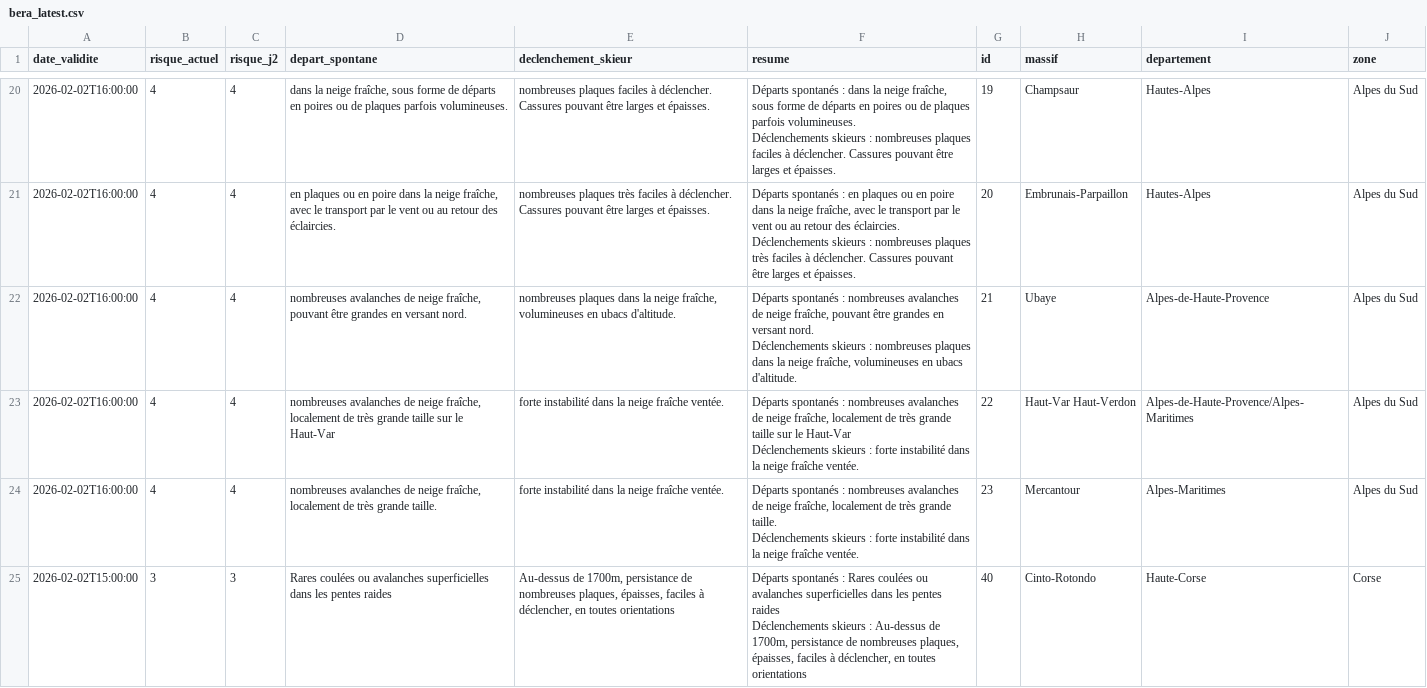
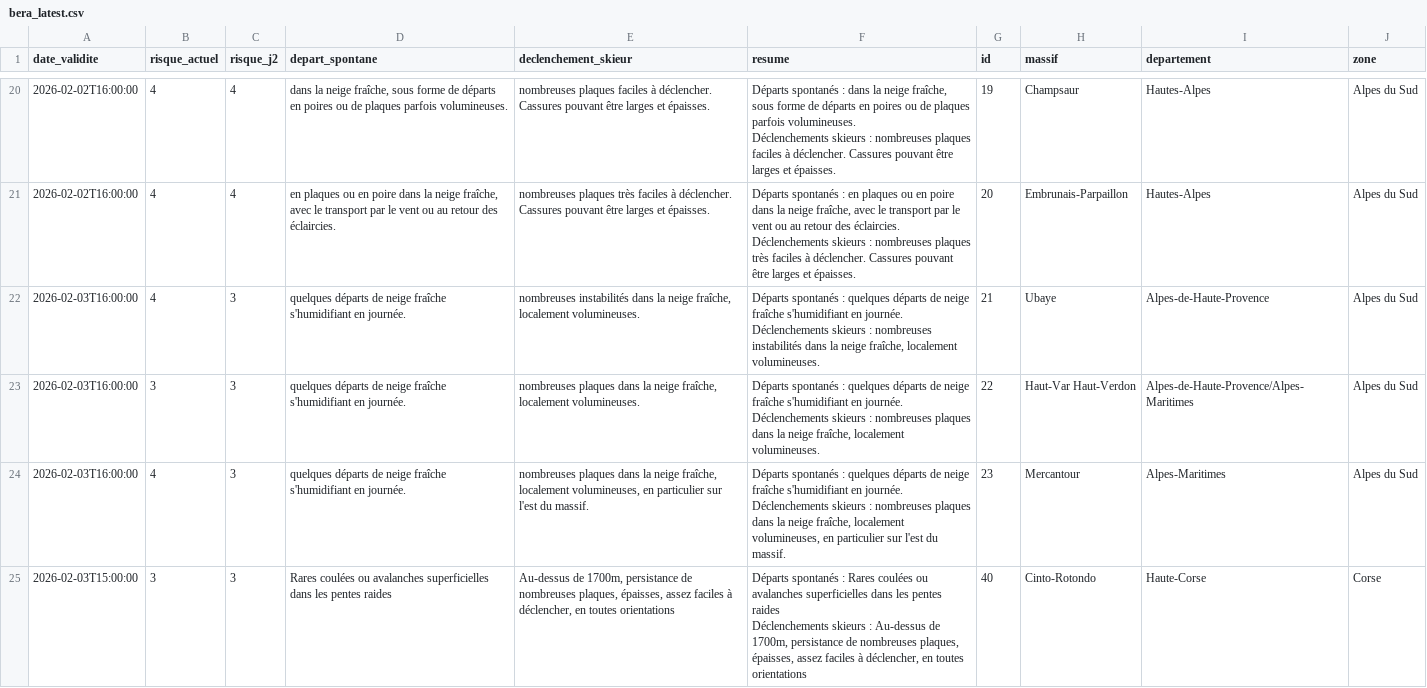
Before and after one commit to Tinevagio/Ski-touring-live, a CSV file: data/bera_latest.csv, drawn as a sheet; only a part is shown, gaps mark what is left out; the diff covers the shown part only.

```diff
--- a/data/bera_latest.csv
+++ b/data/bera_latest.csv
@@ -41,9 +41,9 @@ Déclenchements skieurs : nombreuses plaques faciles à déclencher. Cassures po
 Déclenchements skieurs : nombreuses plaques très faciles à déclencher. Cassures pouvant être larges et épaisses.",20,Embrunais-Parpaillon,Hautes-Alpes,Alpes du Sud
-2026-02-02T16:00:00,4,4,"nombreuses avalanches de neige fraîche, pouvant être grandes en versant nord. ","nombreuses plaques dans la neige fraîche, volumineuses en ubacs d'altitude. ","Départs spontanés : nombreuses avalanches de neige fraîche, pouvant être grandes en versant nord.
-Déclenchements skieurs : nombreuses plaques dans la neige fraîche, volumineuses en ubacs d'altitude. ",21,Ubaye,Alpes-de-Haute-Provence,Alpes du Sud
-2026-02-02T16:00:00,4,4,"nombreuses avalanches de neige fraîche, localement de très grande taille sur le Haut-Var",forte instabilité dans la neige fraîche ventée. ,"Départs spontanés : nombreuses avalanches de neige fraîche, localement de très grande taille sur le Haut-Var
-Déclenchements skieurs : forte instabilité dans la neige fraîche ventée. ",22,Haut-Var Haut-Verdon,Alpes-de-Haute-Provence/Alpes-Maritimes,Alpes du Sud
-2026-02-02T16:00:00,4,4,"nombreuses avalanches de neige fraîche, localement de très grande taille. ",forte instabilité dans la neige fraîche ventée. ,"Départs spontanés : nombreuses avalanches de neige fraîche, localement de très grande taille.
-Déclenchements skieurs : forte instabilité dans la neige fraîche ventée. ",23,Mercantour,Alpes-Maritimes,Alpes du Sud
-2026-02-02T15:00:00,3,3,Rares coulées ou avalanches superficielles dans les pentes raides,"Au-dessus de 1700m, persistance de nombreuses plaques, épaisses, faciles à déclencher, en toutes orientations","Départs spontanés : Rares coulées ou avalanches superficielles dans les pentes raides
-Déclenchements skieurs : Au-dessus de 1700m, persistance de nombreuses plaques, épaisses, faciles à déclencher, en toutes orientations",40,Cinto-Rotondo,Haute-Corse,Corse
+2026-02-03T16:00:00,4,3,quelques départs de neige fraîche s'humidifiant en journée.,"nombreuses instabilités dans la neige fraîche, localement volumineuses.","Départs spontanés : quelques départs de neige fraîche s'humidifiant en journée.
+Déclenchements skieurs : nombreuses instabilités dans la neige fraîche, localement volumineuses.",21,Ubaye,Alpes-de-Haute-Provence,Alpes du Sud
+2026-02-03T16:00:00,3,3,quelques départs de neige fraîche s'humidifiant en journée.,"nombreuses plaques dans la neige fraîche, localement volumineuses.","Départs spontanés : quelques départs de neige fraîche s'humidifiant en journée.
+Déclenchements skieurs : nombreuses plaques dans la neige fraîche, localement volumineuses.",22,Haut-Var Haut-Verdon,Alpes-de-Haute-Provence/Alpes-Maritimes,Alpes du Sud
+2026-02-03T16:00:00,4,3,quelques départs de neige fraîche s'humidifiant en journée.,"nombreuses plaques dans la neige fraîche, localement volumineuses, en particulier sur l'est du massif.","Départs spontanés : quelques départs de neige fraîche s'humidifiant en journée.
+Déclenchements skieurs : nombreuses plaques dans la neige fraîche, localement volumineuses, en particulier sur l'est du massif.",23,Mercantour,Alpes-Maritimes,Alpes du Sud
+2026-02-03T15:00:00,3,3,Rares coulées ou avalanches superficielles dans les pentes raides,"Au-dessus de 1700m, persistance de nombreuses plaques, épaisses, assez faciles à déclencher, en toutes orientations","Départs spontanés : Rares coulées ou avalanches superficielles dans les pentes raides
+Déclenchements skieurs : Au-dessus de 1700m, persistance de nombreuses plaques, épaisses, assez faciles à déclencher, en toutes orientations",40,Cinto-Rotondo,Haute-Corse,Corse
```
Also changed, not shown: 62 edited cells elsewhere in this file.
